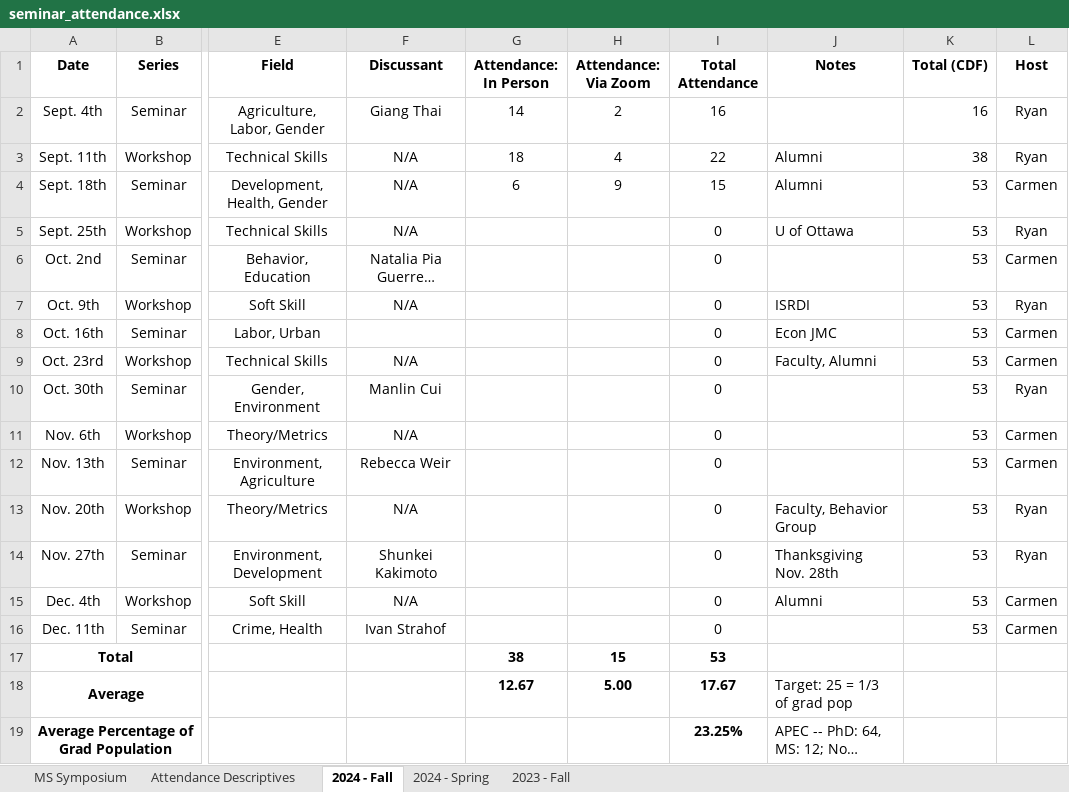
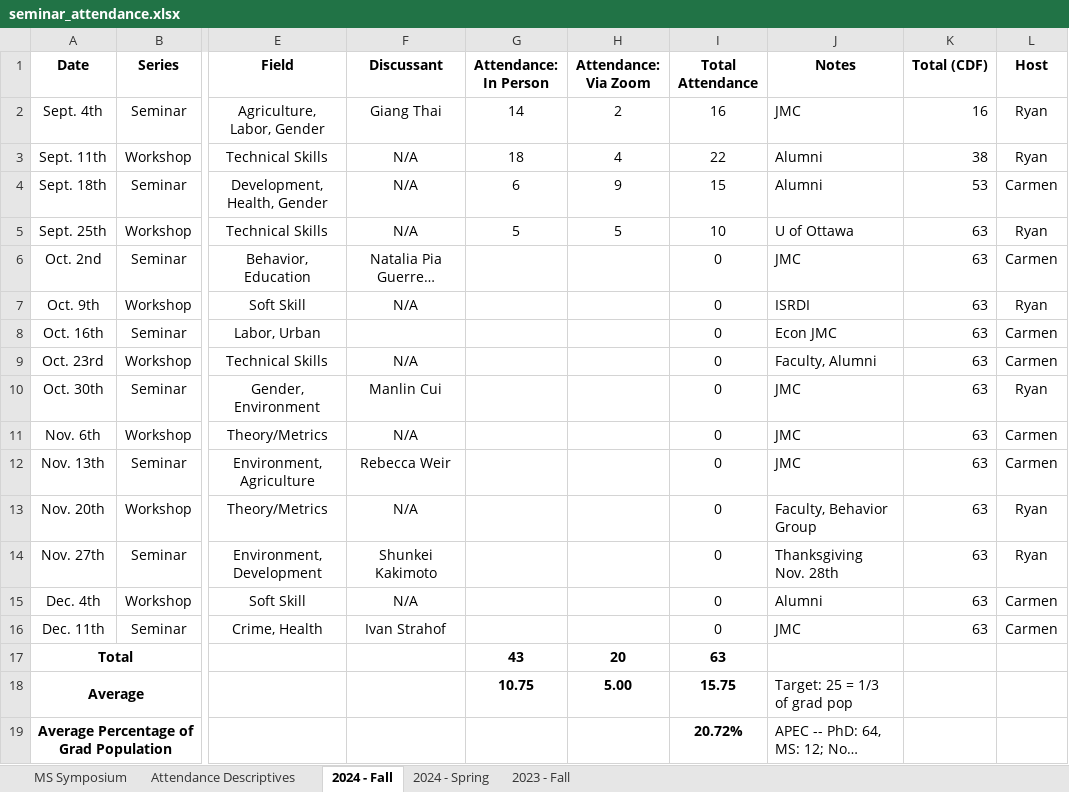
Before and after one commit to apecseminar/apecseminar.github.io, an Excel workbook: seminar_attendance.xlsx, sheet 2024 - Fall, drawn as a sheet; only a part is shown, gaps mark what is left out; long unchanged cells end in …; values as stored, in another font and other column widths than the file's, no borders; the diff names each change by its address in the sheet, - before the commit and + after, or states it on an @@ line.

```diff
--- a/seminar_attendance.xlsx (sheet 2024 - Fall)
+++ b/seminar_attendance.xlsx (sheet 2024 - Fall)
-J2 (Notes): (empty)
+J2 (Notes): JMC
-G5 (Attendance: In Person): (empty)
+G5 (Attendance: In Person): 5
-H5 (Attendance: Via Zoom): (empty)
+H5 (Attendance: Via Zoom): 5
-I5 (Total Attendance): 0
+I5 (Total Attendance): 10
-K5:K16 (Total (CDF)): 53
+K5:K16 (Total (CDF)): 63
-J6 (Notes): (empty)
+J6 (Notes): JMC
-J10:J12 (Notes): (empty)
+J10:J12 (Notes): JMC
-J16 (Notes): (empty)
+J16 (Notes): JMC
-G17 (Attendance: In Person): 38
+G17 (Attendance: In Person): 43
-H17 (Attendance: Via Zoom): 15
+H17 (Attendance: Via Zoom): 20
-I17 (Total Attendance): 53
+I17 (Total Attendance): 63
-G18 (Attendance: In Person): 12.67
+G18 (Attendance: In Person): 10.75
-I18 (Total Attendance): 17.67
+I18 (Total Attendance): 15.75
-I19 (Total Attendance): 23.25%
+I19 (Total Attendance): 20.72%
```
Also changed, not shown: sheet Attendance Descriptives, sheet 2023 - Fall, sheet 2024 - Spring, charts or pictures, 2 other files.
